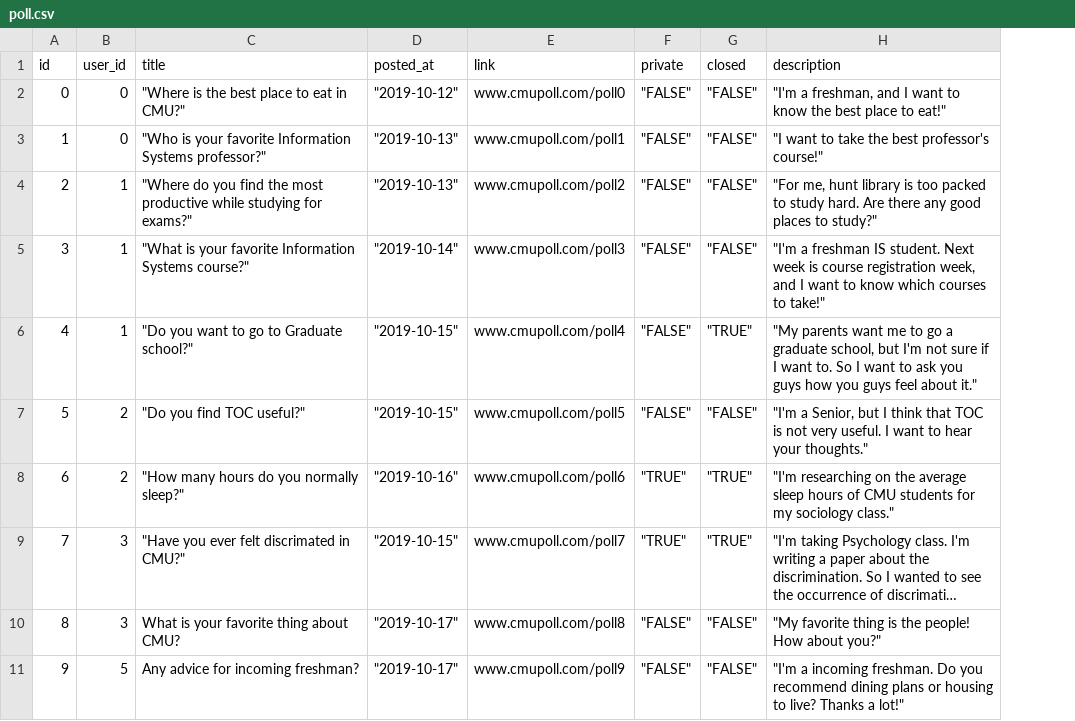
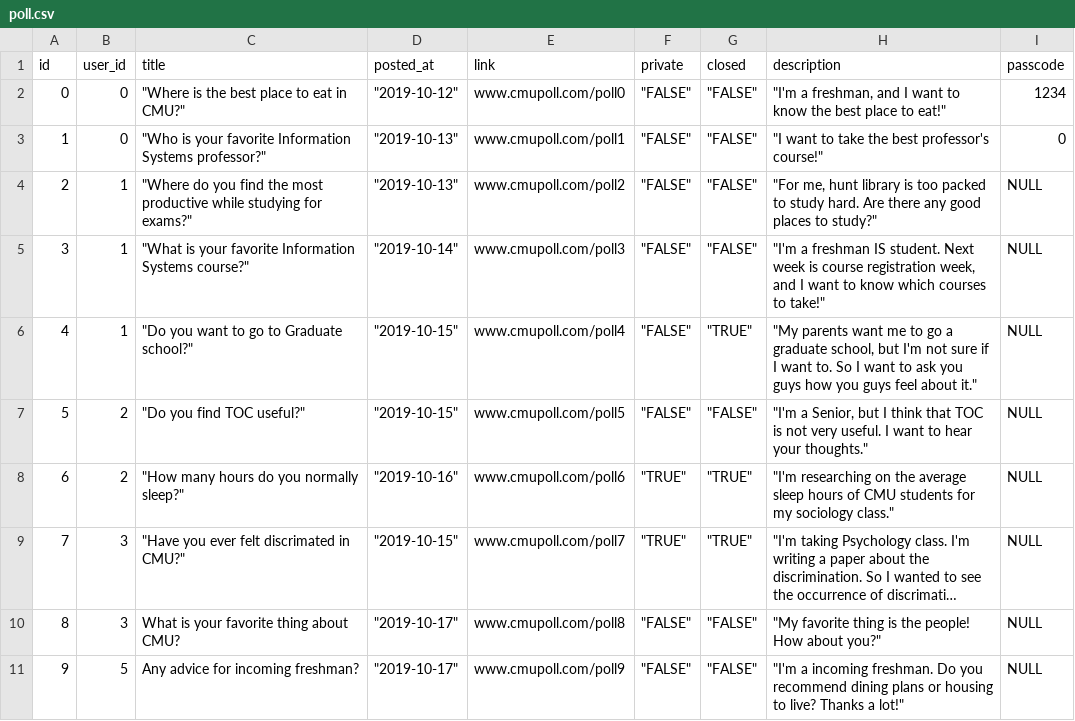
Before and after one commit to leesihoney/cmu_polls, a CSV file: Sample Data/poll.csv, drawn as a sheet; long unchanged cells end in …; the diff names each change by its address in the sheet, - before the commit and + after, or states it on an @@ line.

Commit message:
included passcode into poll

```diff
--- a/Sample Data/poll.csv
+++ b/Sample Data/poll.csv
+column I (passcode), rows 2-11: 1234 | 0 | NULL | NULL | NULL | NULL | NULL | NULL | NULL | NULL
```
Also changed, not shown: 1 other file.
